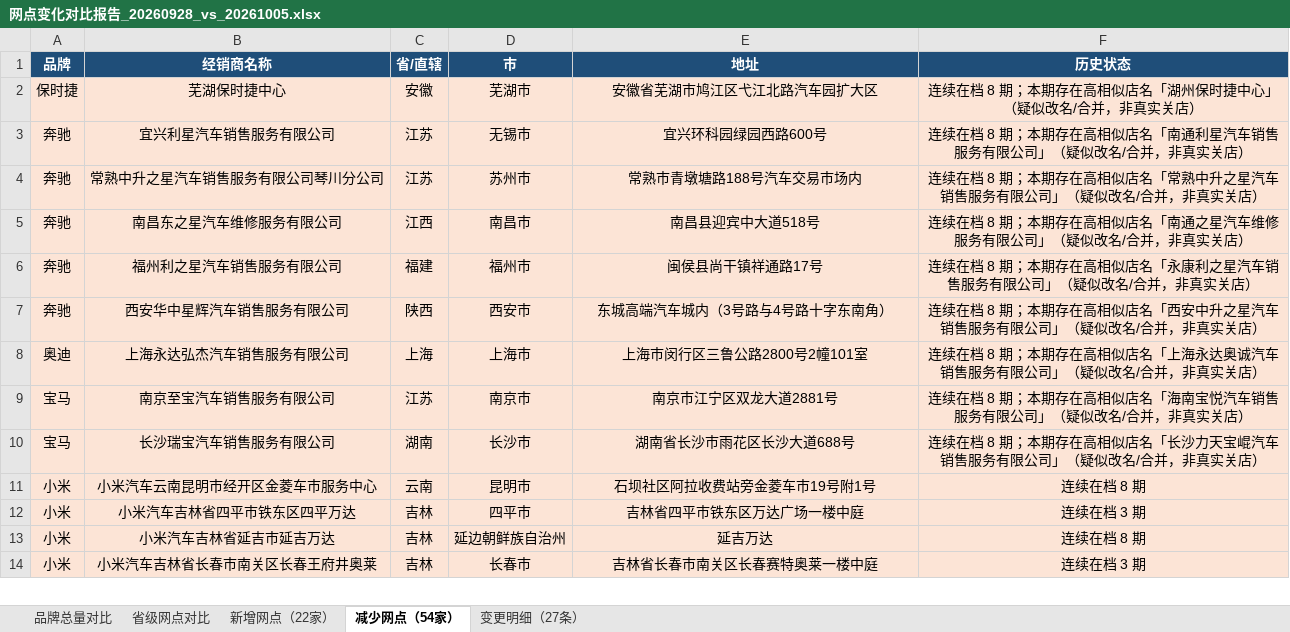
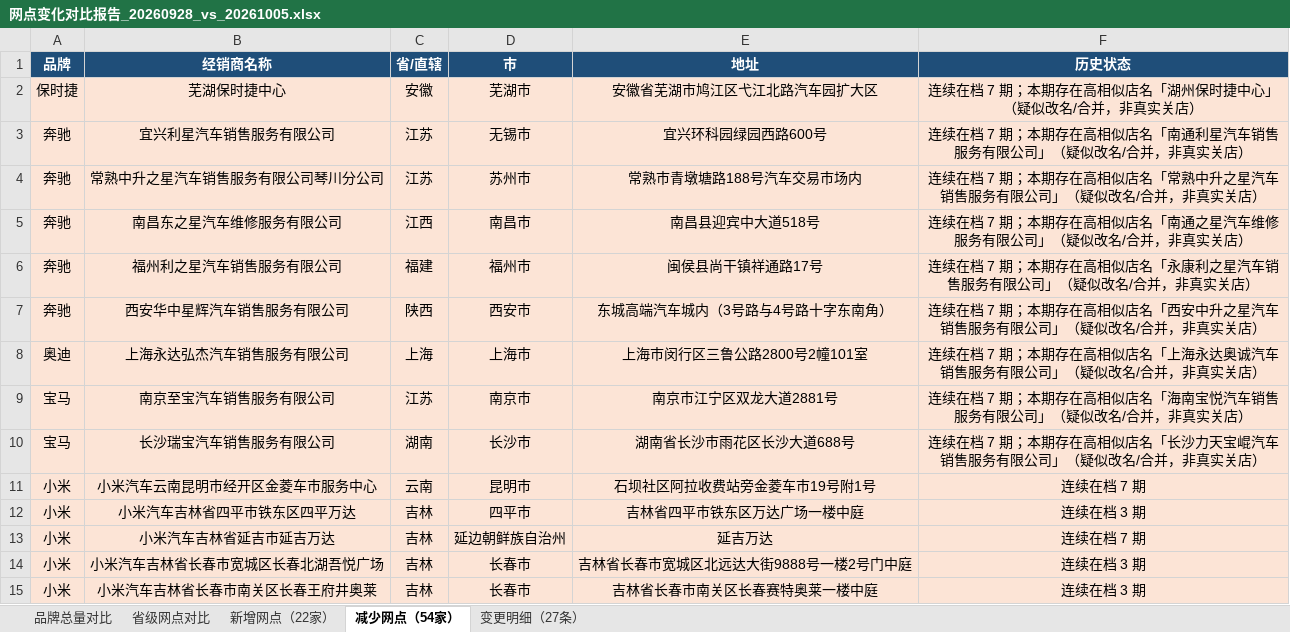
Before and after one commit to William-1225/William-1225.github.io, an Excel workbook: report/downloads/reports/网点变化对比报告_20260928_vs_20261005.xlsx, sheet 减少网点（54家）, drawn as a sheet; only a part is shown; values as stored, in another font and other column widths than the file's, no borders; the diff covers the shown part only; the diff names each change by its address in the sheet, - before the commit and + after, or states it on an @@ line.

```diff
--- a/report/downloads/reports/网点变化对比报告_20260928_vs_20261005.xlsx (sheet 减少网点（54家）)
+++ b/report/downloads/reports/网点变化对比报告_20260928_vs_20261005.xlsx (sheet 减少网点（54家）)
-F2 (历史状态): 连续在档 8 期；本期存在高相似店名「湖州保时捷中心」（疑似改名/合并，非真实关店）
+F2 (历史状态): 连续在档 7 期；本期存在高相似店名「湖州保时捷中心」（疑似改名/合并，非真实关店）
-F3 (历史状态): …续在档 8 期；本期…
+F3 (历史状态): …续在档 7 期；本期…
-F4 (历史状态): …续在档 8 期；本期…
+F4 (历史状态): …续在档 7 期；本期…
-F5 (历史状态): …续在档 8 期；本期…
+F5 (历史状态): …续在档 7 期；本期…
-F6 (历史状态): …续在档 8 期；本期…
+F6 (历史状态): …续在档 7 期；本期…
-F7 (历史状态): …续在档 8 期；本期…
+F7 (历史状态): …续在档 7 期；本期…
-F8 (历史状态): …续在档 8 期；本期…
+F8 (历史状态): …续在档 7 期；本期…
-F9 (历史状态): …续在档 8 期；本期…
+F9 (历史状态): …续在档 7 期；本期…
-F10 (历史状态): …续在档 8 期；本期…
+F10 (历史状态): …续在档 7 期；本期…
-F11 (历史状态): 连续在档 8 期
+F11 (历史状态): 连续在档 7 期
-F13 (历史状态): 连续在档 8 期
+F13 (历史状态): 连续在档 7 期
@@ row 15 moved to row 14: 小米 @@
```
Also changed, not shown: 1 added row, 1 removed row and 34 edited cells elsewhere in this sheet, sheet 变更明细（27条）, report/downloads/reports/网点变化对比报告_20260817_vs_20260824.xlsx, report/downloads/reports/网点变化对比报告_20260907_vs_20260914.xlsx, 23 other files.
